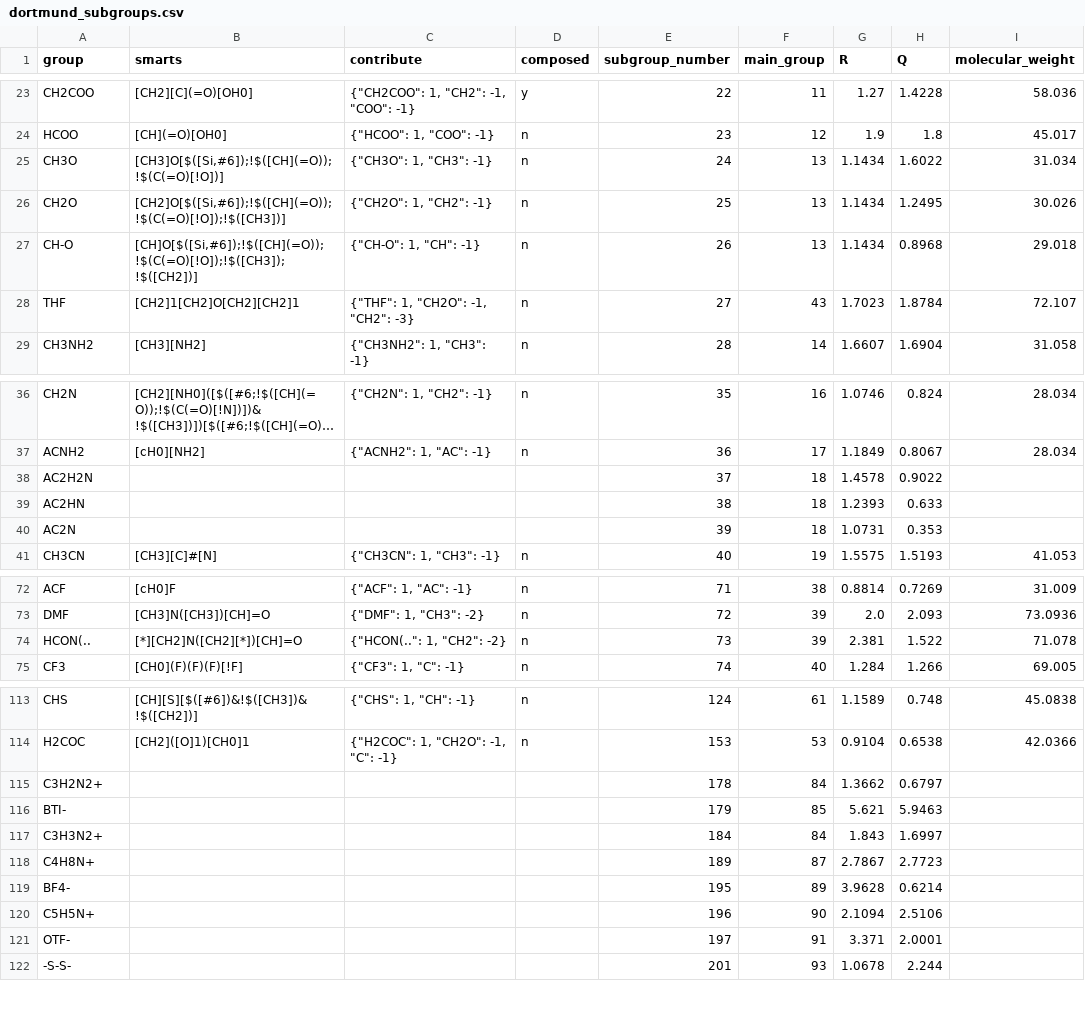
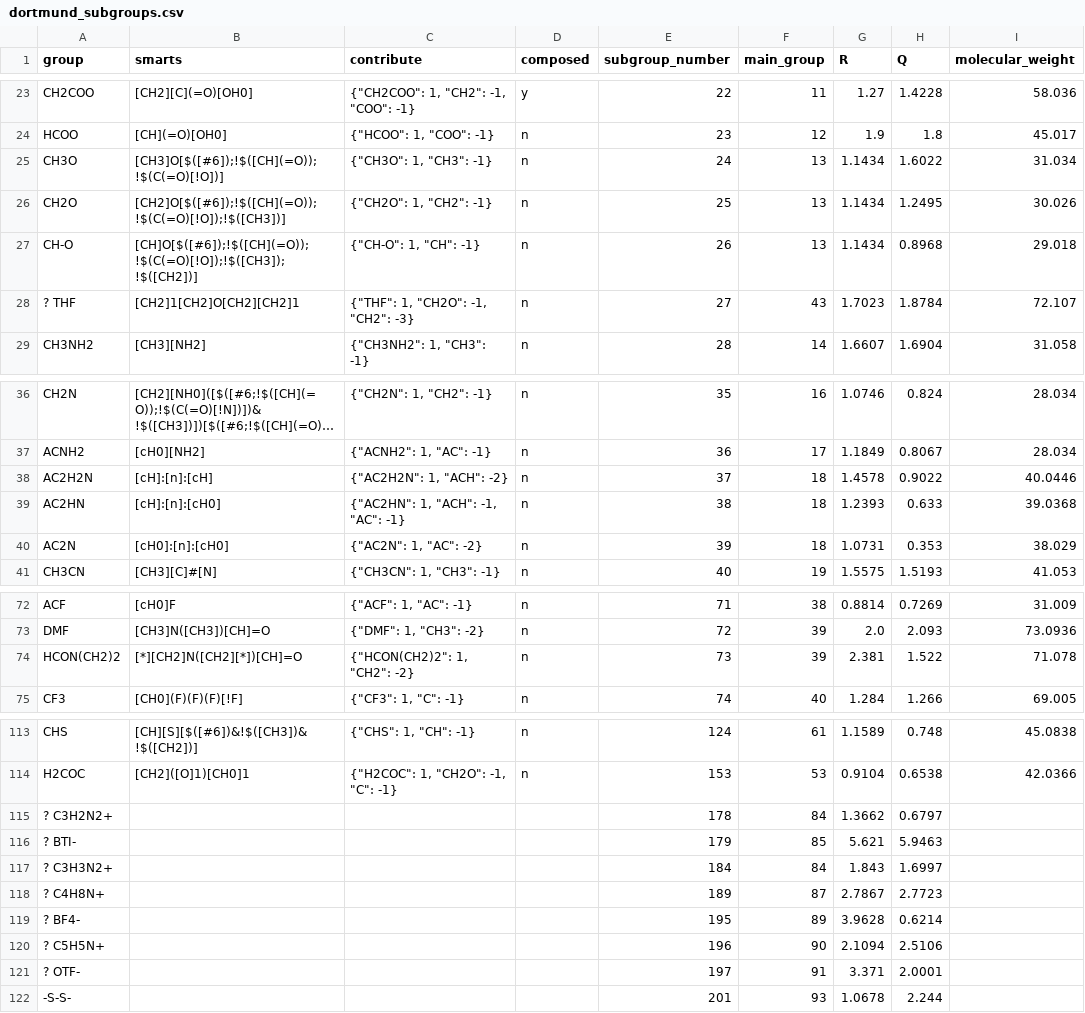
Before and after one commit to ipqa-research/ugropy, a CSV file: ugropy/groupscsv/dortmund/dortmund_subgroups.csv, drawn as a sheet; only a part is shown, gaps mark what is left out; long unchanged cells end in …; the diff names each change by its address in the sheet, - before the commit and + after, or states it on an @@ line.

```diff
--- a/ugropy/groupscsv/dortmund/dortmund_subgroups.csv
+++ b/ugropy/groupscsv/dortmund/dortmund_subgroups.csv
-B25 (smarts): [CH3]O[$([Si,#6]);!$([CH](=O));!$(C(=O)[!O])]
+B25 (smarts): [CH3]O[$([#6]);!$([CH](=O));!$(C(=O)[!O])]
-B26 (smarts): [CH2]O[$([Si,#6]);!$([CH](=O));!$(C(=O)[!O]);!$([CH3])]
+B26 (smarts): [CH2]O[$([#6]);!$([CH](=O));!$(C(=O)[!O]);!$([CH3])]
-B27 (smarts): [CH]O[$([Si,#6]);!$([CH](=O));!$(C(=O)[!O]);!$([CH3]);!$([CH2])]
+B27 (smarts): [CH]O[$([#6]);!$([CH](=O));!$(C(=O)[!O]);!$([CH3]);!$([CH2])]
-A28 (group): THF
+A28 (group): ? THF
-B38 (smarts): (empty)
+B38 (smarts): [cH]:[n]:[cH]
-C38 (contribute): (empty)
+C38 (contribute): {"AC2H2N": 1, "ACH": -2}
-D38:D40 (composed): (empty)
+D38:D40 (composed): n
-I38 (molecular_weight): (empty)
+I38 (molecular_weight): 40.0446
-B39 (smarts): (empty)
+B39 (smarts): [cH]:[n]:[cH0]
-C39 (contribute): (empty)
+C39 (contribute): {"AC2HN": 1, "ACH": -1, "AC": -1}
-I39 (molecular_weight): (empty)
+I39 (molecular_weight): 39.0368
-B40 (smarts): (empty)
+B40 (smarts): [cH0]:[n]:[cH0]
-C40 (contribute): (empty)
+C40 (contribute): {"AC2N": 1, "AC": -2}
-I40 (molecular_weight): (empty)
+I40 (molecular_weight): 38.029
-A74 (group): HCON(..
+A74 (group): HCON(CH2)2
-C74 (contribute): {"HCON(..": 1, "CH2": -2}
+C74 (contribute): {"HCON(CH2)2": 1, "CH2": -2}
-A115 (group): C3H2N2+
+A115 (group): ? C3H2N2+
-A116 (group): BTI-
+A116 (group): ? BTI-
-A117 (group): C3H3N2+
+A117 (group): ? C3H3N2+
-A118 (group): C4H8N+
+A118 (group): ? C4H8N+
-A119 (group): BF4-
+A119 (group): ? BF4-
-A120 (group): C5H5N+
+A120 (group): ? C5H5N+
-A121 (group): OTF-
+A121 (group): ? OTF-
```
Also changed, not shown: ugropy/groupscsv/psrk/psrk_matrix.csv, ugropy/groupscsv/psrk/psrk_subgroups.csv, 11 other files.
